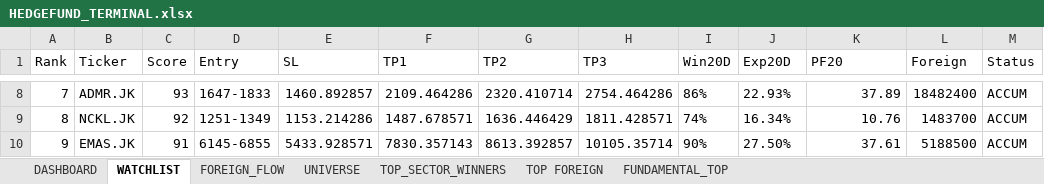
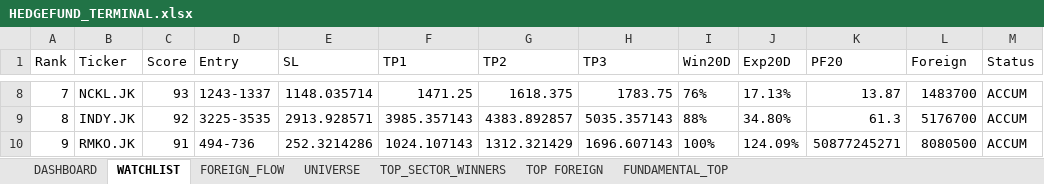
Before and after one commit to radennovendra/ihsg-war-dashboard, an Excel workbook: reports/HEDGEFUND_TERMINAL.xlsx, sheet WATCHLIST, drawn as a sheet; only a part is shown, gaps mark what is left out; values as stored, in another font and other column widths than the file's, no borders; the diff covers the shown part only; the diff names each change by its address in the sheet, - before the commit and + after, or states it on an @@ line.

```diff
--- a/reports/HEDGEFUND_TERMINAL.xlsx (sheet WATCHLIST)
+++ b/reports/HEDGEFUND_TERMINAL.xlsx (sheet WATCHLIST)
-B8 (Ticker): ADMR.JK
+B8 (Ticker): NCKL.JK
-D8 (Entry): 1647-1833
+D8 (Entry): 1243-1337
-E8 (SL): 1460.892857
+E8 (SL): 1148.035714
-F8 (TP1): 2109.464286
+F8 (TP1): 1471.25
-G8 (TP2): 2320.410714
+G8 (TP2): 1618.375
-H8 (TP3): 2754.464286
+H8 (TP3): 1783.75
-I8 (Win20D): 86%
+I8 (Win20D): 76%
-J8 (Exp20D): 22.93%
+J8 (Exp20D): 17.13%
-K8 (PF20): 37.89
+K8 (PF20): 13.87
-L8 (Foreign): 18482400
+L8 (Foreign): 1483700
-B9 (Ticker): NCKL.JK
+B9 (Ticker): INDY.JK
-D9 (Entry): 1251-1349
+D9 (Entry): 3225-3535
-E9 (SL): 1153.214286
+E9 (SL): 2913.928571
-F9 (TP1): 1487.678571
+F9 (TP1): 3985.357143
-G9 (TP2): 1636.446429
+G9 (TP2): 4383.892857
-H9 (TP3): 1811.428571
+H9 (TP3): 5035.357143
-I9 (Win20D): 74%
+I9 (Win20D): 88%
-J9 (Exp20D): 16.34%
+J9 (Exp20D): 34.80%
-K9 (PF20): 10.76
+K9 (PF20): 61.3
-L9 (Foreign): 1483700
+L9 (Foreign): 5176700
-B10 (Ticker): EMAS.JK
+B10 (Ticker): RMKO.JK
-D10 (Entry): 6145-6855
+D10 (Entry): 494-736
-E10 (SL): 5433.928571
+E10 (SL): 252.3214286
-F10 (TP1): 7830.357143
+F10 (TP1): 1024.107143
-G10 (TP2): 8613.392857
+G10 (TP2): 1312.321429
-H10 (TP3): 10105.35714
+H10 (TP3): 1696.607143
-I10 (Win20D): 90%
+I10 (Win20D): 100%
-J10 (Exp20D): 27.50%
+J10 (Exp20D): 124.09%
-K10 (PF20): 37.61
+K10 (PF20): 50877245271
-L10 (Foreign): 5188500
+L10 (Foreign): 8080500
```
Also changed, not shown: 178 edited cells elsewhere in this sheet, sheet TOP_SECTOR_WINNERS, sheet UNIVERSE, sheet FUNDAMENTAL_TOP, sheet DASHBOARD, sheet FOREIGN_FLOW, sheet TOP FOREIGN.
